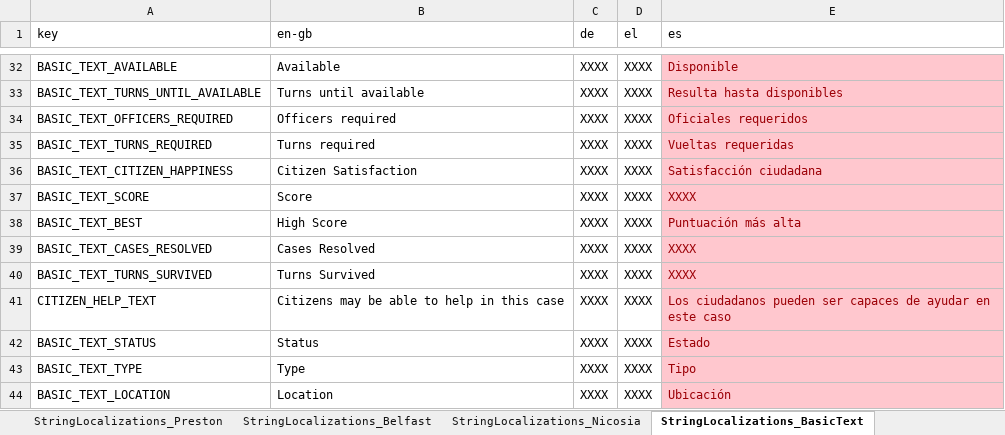
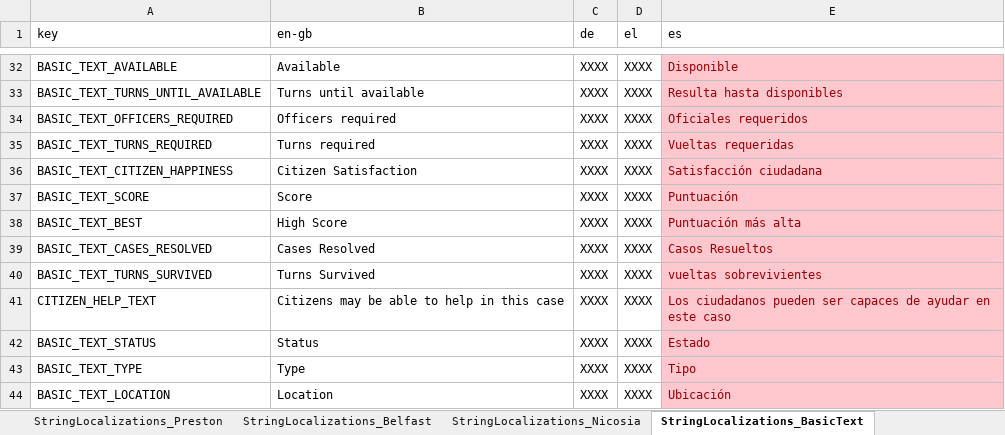
Before and after one commit to FelixWentworth/ResourceForce, an Excel workbook: Assets/Resources/StringFile.xlsx, sheet StringLocalizations_BasicText, drawn as a sheet; only a part is shown, gaps mark what is left out; values as stored, in another font and other column widths than the file's, no borders; the diff covers the shown part only; the diff names each change by its address in the sheet, - before the commit and + after, or states it on an @@ line.

```diff
--- a/Assets/Resources/StringFile.xlsx (sheet StringLocalizations_BasicText)
+++ b/Assets/Resources/StringFile.xlsx (sheet StringLocalizations_BasicText)
-E37 (es): XXXX
+E37 (es): Puntuación
-E39 (es): XXXX
+E39 (es): Casos Resueltos
-E40 (es): XXXX
+E40 (es): vueltas sobrevivientes
```
Also changed, not shown: 56 edited cells and cell formats elsewhere in this sheet, 2 other files.
